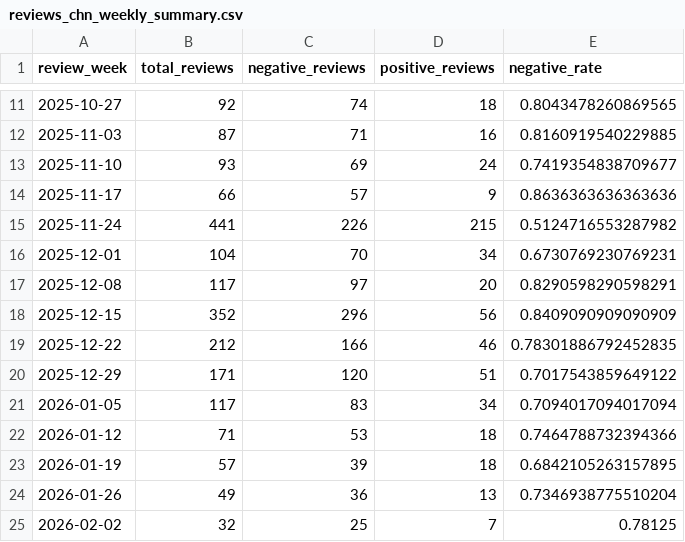
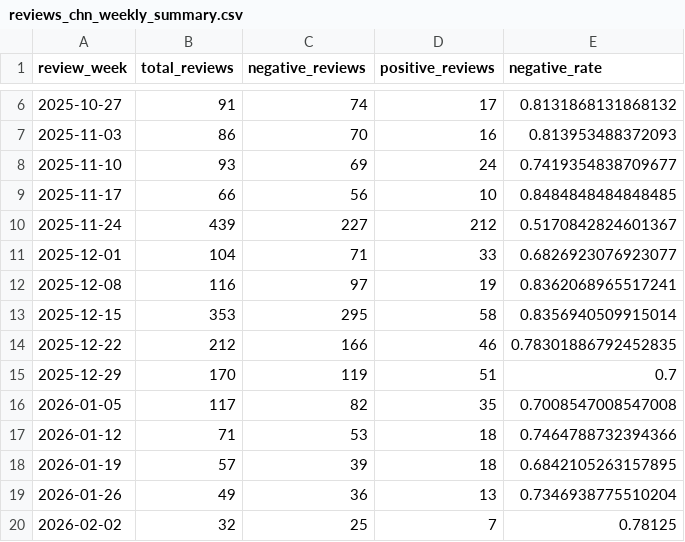
Before and after one commit to VincentZJW/steam-reviews-analysis, a CSV file: data/clean/reviews_chn_weekly_summary.csv, drawn as a sheet; only a part is shown, gaps mark what is left out; the diff covers the shown part only.

```diff
--- a/data/clean/reviews_chn_weekly_summary.csv
+++ b/data/clean/reviews_chn_weekly_summary.csv
@@ -11,12 +6,12 @@ review_week,total_reviews,negative_reviews,positive_reviews,negative_rate
-2025-10-27,92,74,18,0.8043478260869565
-2025-11-03,87,71,16,0.8160919540229885
+2025-10-27,91,74,17,0.8131868131868132
+2025-11-03,86,70,16,0.813953488372093
 2025-11-10,93,69,24,0.7419354838709677
-2025-11-17,66,57,9,0.8636363636363636
-2025-11-24,441,226,215,0.5124716553287982
-2025-12-01,104,70,34,0.6730769230769231
-2025-12-08,117,97,20,0.8290598290598291
-2025-12-15,352,296,56,0.8409090909090909
+2025-11-17,66,56,10,0.8484848484848485
+2025-11-24,439,227,212,0.5170842824601367
+2025-12-01,104,71,33,0.6826923076923077
+2025-12-08,116,97,19,0.8362068965517241
+2025-12-15,353,295,58,0.8356940509915014
 2025-12-22,212,166,46,0.78301886792452835
-2025-12-29,171,120,51,0.7017543859649122
-2026-01-05,117,83,34,0.7094017094017094
+2025-12-29,170,119,51,0.7
+2026-01-05,117,82,35,0.7008547008547008
 2026-01-12,71,53,18,0.7464788732394366
```
Also changed, not shown: 9 added rows, 5 removed rows and 30 edited cells elsewhere in this file, data/clean/reviews_chn_daily_summary.csv, 4 other files.
